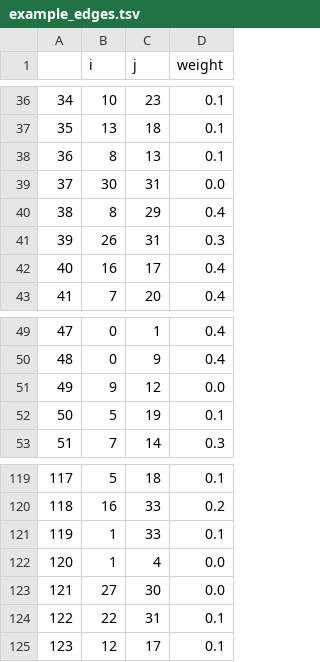
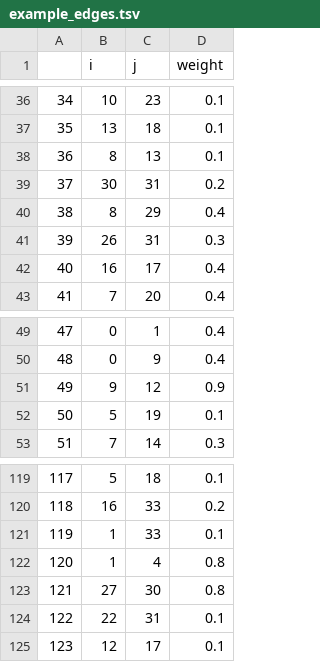
Before and after one commit to wiheto/netplotbrain, a TSV file: examples/example_edges.tsv, drawn as a sheet; only a part is shown, gaps mark what is left out.

Commit message:
example update

```diff
--- a/examples/example_edges.tsv
+++ b/examples/example_edges.tsv
@@ -38,3 +38,3 @@
 36	8	13	0.1
-37	30	31	0.0
+37	30	31	0.2
 38	8	29	0.4
@@ -50,3 +50,3 @@
 48	0	9	0.4
-49	9	12	0.0
+49	9	12	0.9
 50	5	19	0.1
@@ -121,4 +121,4 @@
 119	1	33	0.1
-120	1	4	0.0
-121	27	30	0.0
+120	1	4	0.8
+121	27	30	0.8
 122	22	31	0.1
```
Also changed, not shown: 13 other files.
